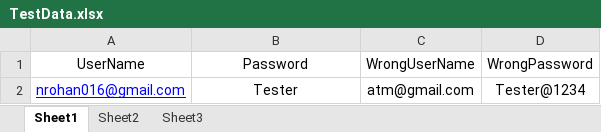
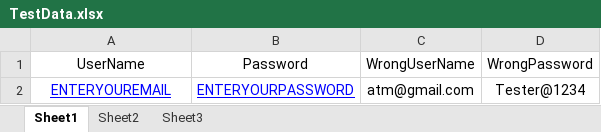
Before and after one commit to RahmatK5050/RahmatRepository, an Excel workbook: drivers/TestData.xlsx, sheet Sheet1, drawn as a sheet; values as stored, in another font and other column widths than the file's, no borders; the diff names each change by its address in the sheet, - before the commit and + after, or states it on an @@ line.

```diff
--- a/drivers/TestData.xlsx (sheet Sheet1)
+++ b/drivers/TestData.xlsx (sheet Sheet1)
-A2 (UserName): nrohan016@gmail.com
+A2 (UserName): ENTERYOUREMAIL
-B2 (Password): Tester
+B2 (Password): ENTERYOURPASSWORD
@@ B2 underline: off → on, text colour: black → #0000FF @@
```
Also changed, not shown: 21 other files.
